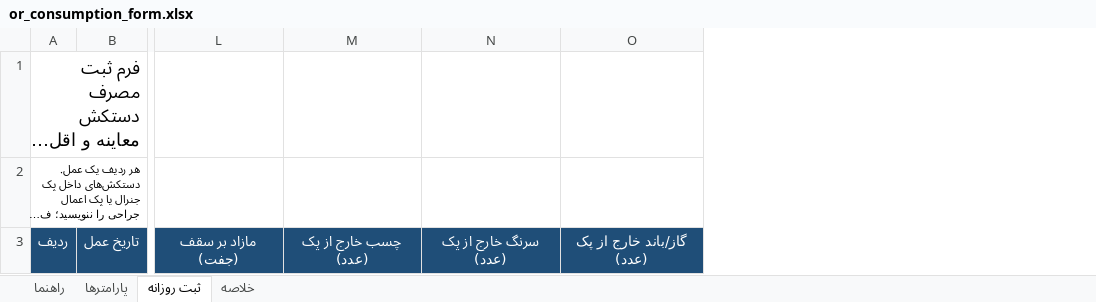
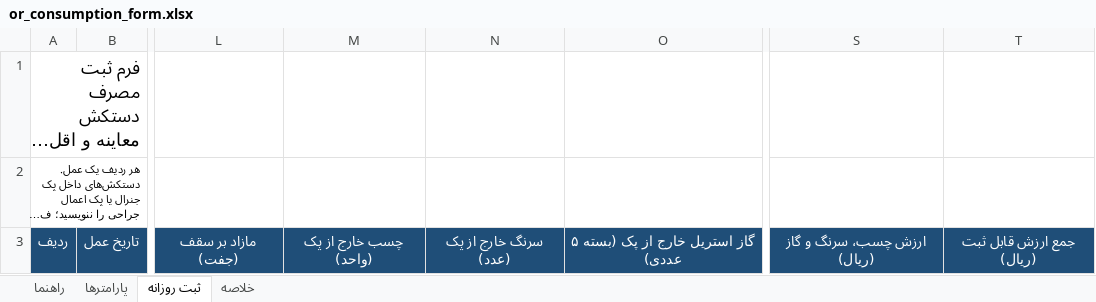
Before and after one commit to purfar56/purfar, an Excel workbook: projects/or-form/or_consumption_form.xlsx, sheet ثبت روزانه, drawn as a sheet; only a part is shown, gaps mark what is left out; long unchanged cells end in …; values as stored, in another font and other column widths than the file's, no borders; conditional formats not drawn; removed rows and columns are numbered as before the commit, all else as after; the diff names each change by its address in the sheet, - before the commit and + after, or states it on an @@ line.

```diff
--- a/projects/or-form/or_consumption_form.xlsx (sheet ثبت روزانه)
+++ b/projects/or-form/or_consumption_form.xlsx (sheet ثبت روزانه)
-column M, row 3: چسب خارج از پک (عدد)
+column M, row 3: چسب خارج از پک (واحد)
-column O, row 3: گاز/باند خارج از پک (عدد)
+column O, row 3: گاز استریل خارج از پک (بسته ۵ عددی)
+column S, row 3: ارزش چسب، سرنگ و گاز (ریال)
+column T, row 3: جمع ارزش قابل ثبت (ریال)
```
Also changed, not shown: sheet خلاصه, sheet پارامترها, sheet راهنما, 4 other files.
